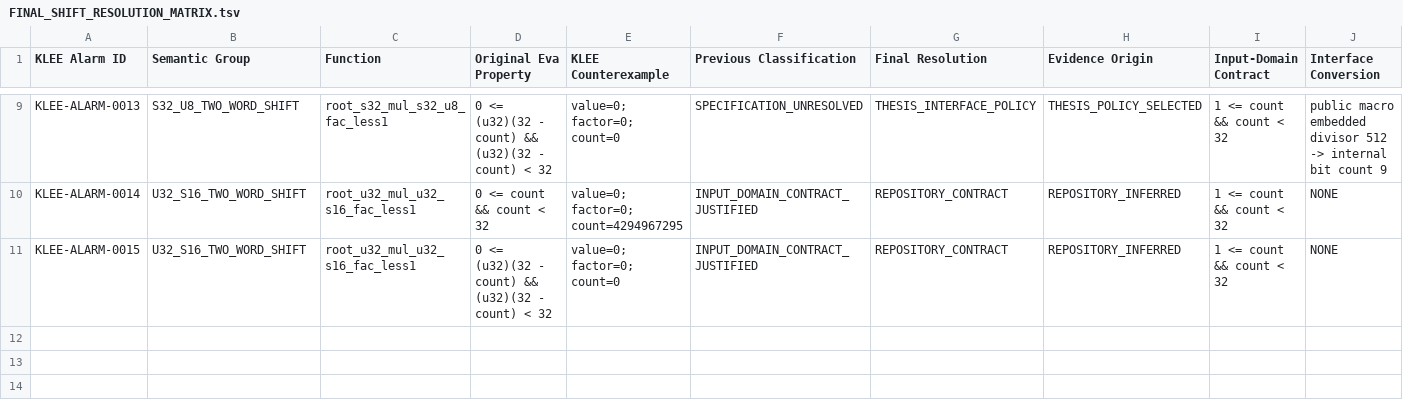
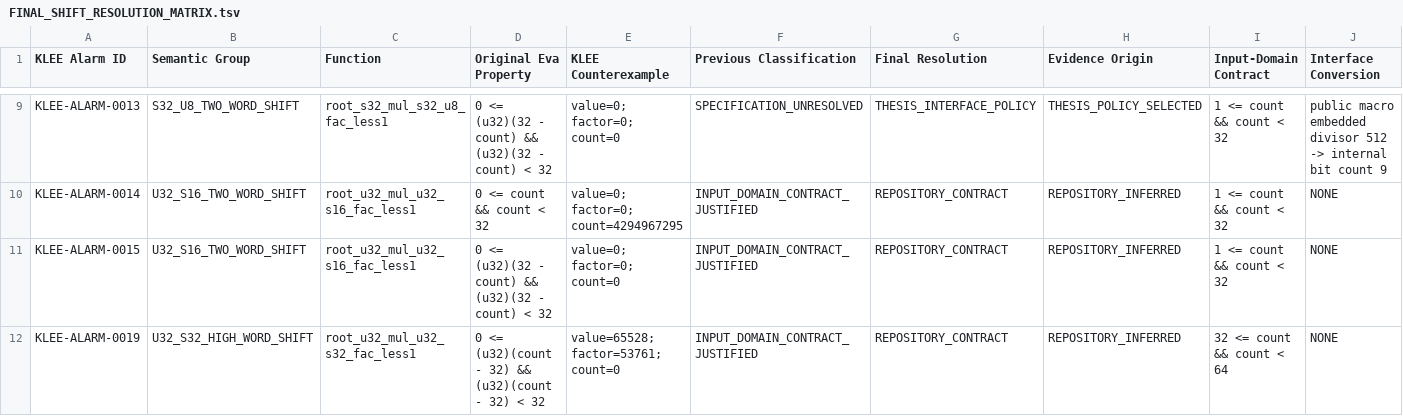
Before and after one commit to MatinMAB/Crouse-Frama-C, a TSV file: analysis/final_shift_resolution/FINAL_SHIFT_RESOLUTION_MATRIX.tsv, drawn as a sheet; only a part is shown, gaps mark what is left out; rows hold the shown columns only; the diff names each change by its address in the sheet, - before the commit and + after, or states it on an @@ line.

Commit message:
spec(KLEE-ALARM-0019): define unsigned s32 shift domain

```diff
--- a/analysis/final_shift_resolution/FINAL_SHIFT_RESOLUTION_MATRIX.tsv
+++ b/analysis/final_shift_resolution/FINAL_SHIFT_RESOLUTION_MATRIX.tsv
+row 12: KLEE-ALARM-0019 | U32_S32_HIGH_WORD_SHIFT | root_u32_mul_u32_s32_fac_less1 | 0 <= (u32)(count - 32) && (u32)(count - 32) < 32 | value=65528; factor=53761; count=0 | INPUT_DOMAIN_CONTRACT_JUSTIFIED | REPOSITORY_CONTRACT | REPOSITORY_INFERRED | 32 <= count && count < 64 | NONE
```
Also changed, not shown: analysis/final_shift_resolution/CALLER_VALIDATION.tsv, 2 other files.
